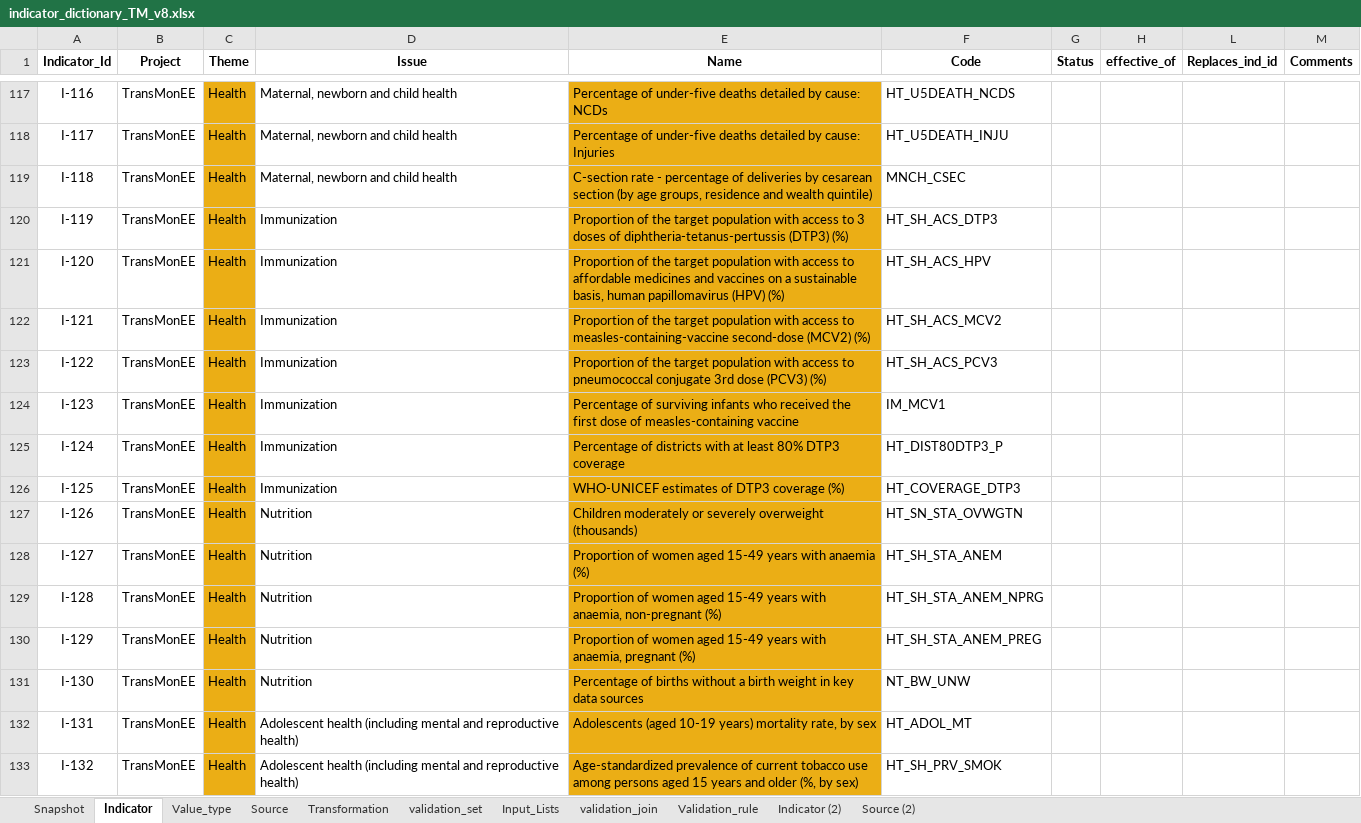
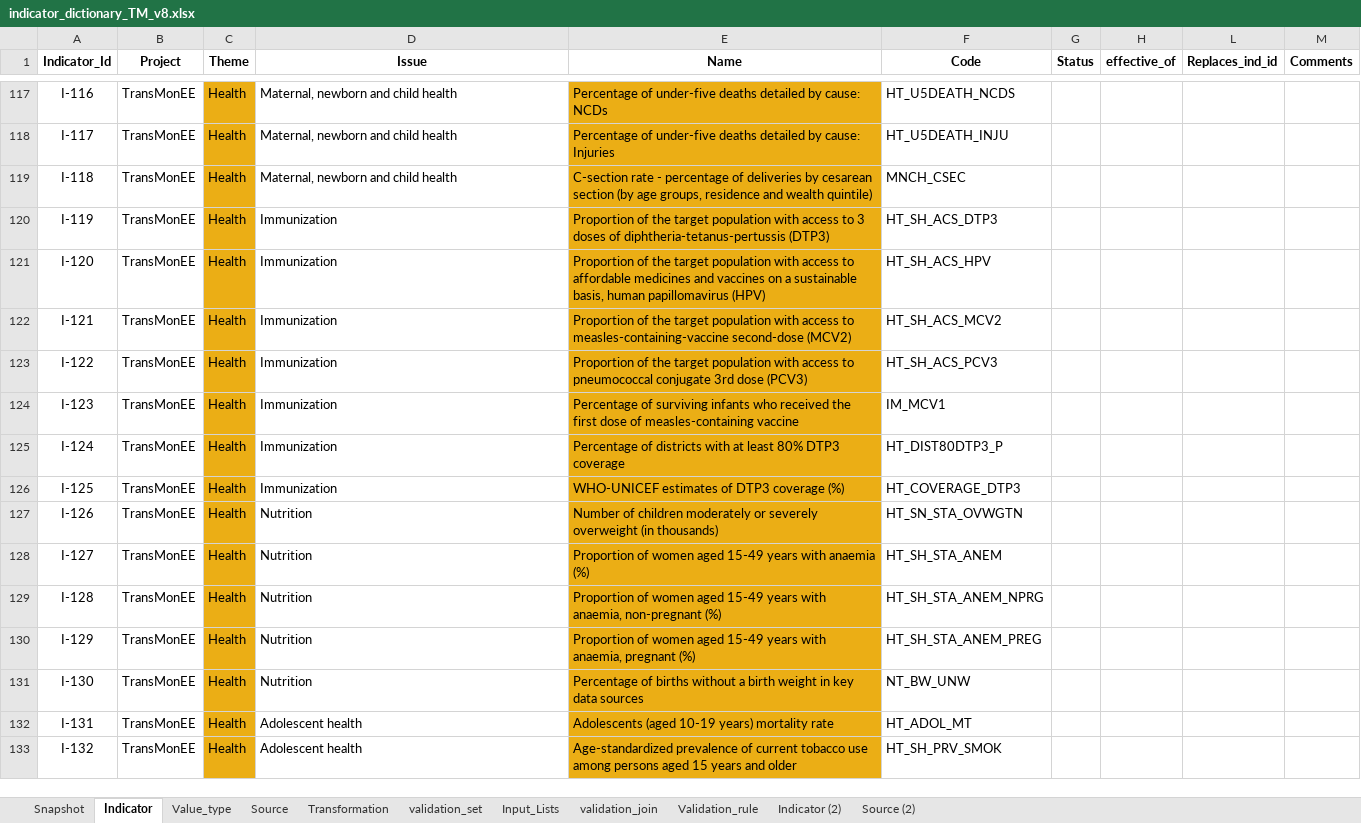
Before and after one commit to UNICEFECAR/data-etl, an Excel workbook: tmee/data_in/data_dictionary/indicator_dictionary_TM_v8.xlsx, sheet Indicator, drawn as a sheet; only a part is shown, gaps mark what is left out; values as stored, in another font and other column widths than the file's, no borders; the diff covers the shown part only; the diff names each change by its address in the sheet, - before the commit and + after, or states it on an @@ line.

Commit message:
dictionary and codelist updated with names and subtopics changed by Deepak. Missing education subtopics updated accordingly to Sarah selection

```diff
--- a/tmee/data_in/data_dictionary/indicator_dictionary_TM_v8.xlsx (sheet Indicator)
+++ b/tmee/data_in/data_dictionary/indicator_dictionary_TM_v8.xlsx (sheet Indicator)
-E120 (Name): …diphtheria-tetanus-pertussis (DTP3) (%)
+E120 (Name): …diphtheria-tetanus-pertussis (DTP3)
-E121 (Name): …papillomavirus (HPV) (%)
+E121 (Name): …papillomavirus (HPV)
-E122 (Name): …second-dose (MCV2) (%)
+E122 (Name): …second-dose (MCV2)
-E123 (Name): …dose (PCV3) (%)
+E123 (Name): …dose (PCV3)
-E127 (Name): Children moderately or severely overweight (thousands)
+E127 (Name): Number of children moderately or severely overweight (in thousands)
-D132:D133 (Issue): Adolescent health (including mental and reproductive health)
+D132:D133 (Issue): Adolescent health
-E132 (Name): …years) mortality rate, by sex
+E132 (Name): …years) mortality rate
-E133 (Name): …and older (%, by sex)
+E133 (Name): …and older
```
Also changed, not shown: 385 edited cells elsewhere in this sheet, sheet Snapshot, 1 other file.
